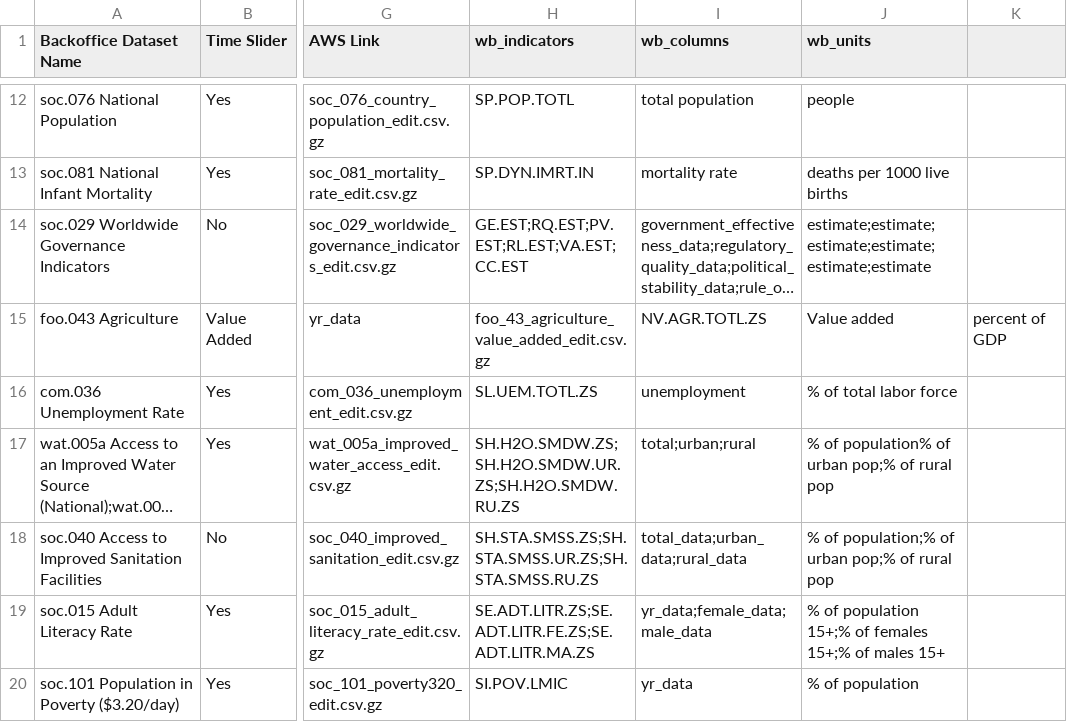
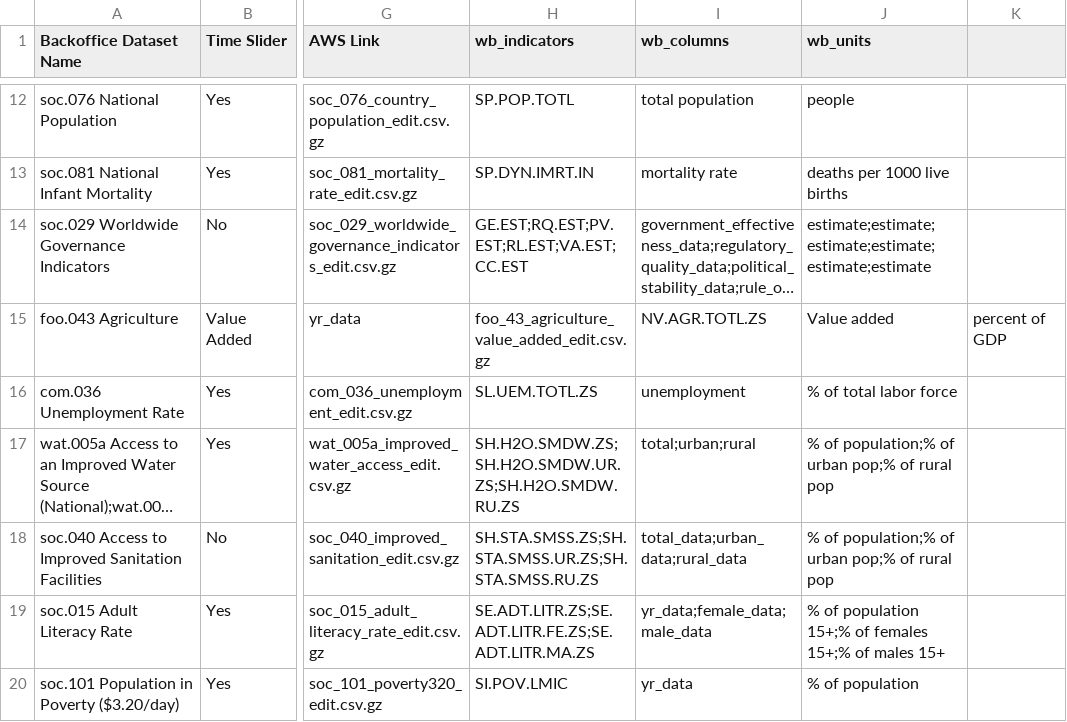
Before and after one commit to resource-watch/data-pre-processing, a CSV file: upload_worldbank_data/WB_RW_dataset_names_ids.csv, drawn as a sheet; only a part is shown, gaps mark what is left out; long unchanged cells end in …; the diff names each change by its address in the sheet, - before the commit and + after, or states it on an @@ line.

Commit message:
Update WB_RW_dataset_names_ids.csv

```diff
--- a/upload_worldbank_data/WB_RW_dataset_names_ids.csv
+++ b/upload_worldbank_data/WB_RW_dataset_names_ids.csv
-J17 (wb_units): % of population% of urban pop;% of rural pop
+J17 (wb_units): % of population;% of urban pop;% of rural pop
```
